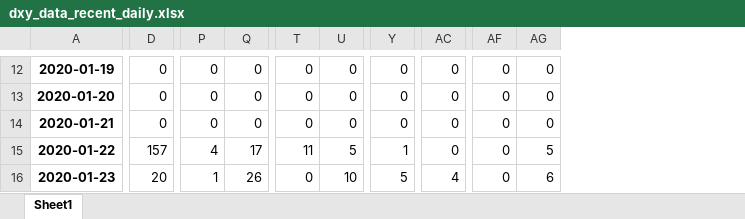
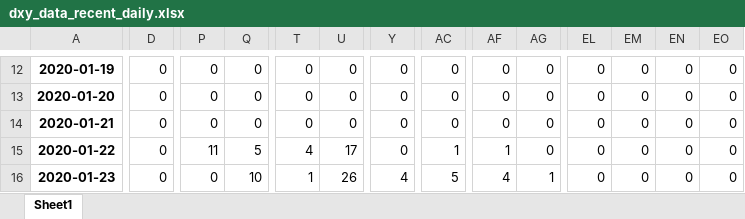
Before and after one commit to hqsh/coronavirus-analysis, an Excel workbook: data/virus/dxy_data_recent_daily.xlsx, sheet Sheet1, drawn as a sheet; only a part is shown, gaps mark what is left out; values as stored, in another font and other column widths than the file's, no borders; the diff covers the shown part only; the diff names each change by its address in the sheet, - before the commit and + after, or states it on an @@ line.

```diff
--- a/data/virus/dxy_data_recent_daily.xlsx (sheet Sheet1)
+++ b/data/virus/dxy_data_recent_daily.xlsx (sheet Sheet1)
+column EL, rows 12-16: all 0
+column EM, rows 12-16: all 0
+column EN, rows 12-16: all 0
+column EO, rows 12-16: all 0
-D15: 157
+D15: 0
-P15: 4
+P15: 11
-Q15: 17
+Q15: 5
-T15: 11
+T15: 4
-U15: 5
+U15: 17
-Y15: 1
+Y15: 0
-AC15: 0
+AC15: 1
-AF15: 0
+AF15: 1
-AG15: 5
+AG15: 0
-D16: 20
+D16: 0
-P16: 1
+P16: 0
-Q16: 26
+Q16: 10
-T16: 0
+T16: 1
-U16: 10
+U16: 26
-Y16: 5
+Y16: 4
-AC16: 4
+AC16: 5
-AF16: 0
+AF16: 4
-AG16: 6
+AG16: 1
```
Also changed, not shown: 2 added rows, 1 removed row and 195 edited cells elsewhere in this sheet, data/virus/dxy_data_recent.xlsx, data/virus/dxy_data_recent_daily_inc.xlsx, 54 other files.
